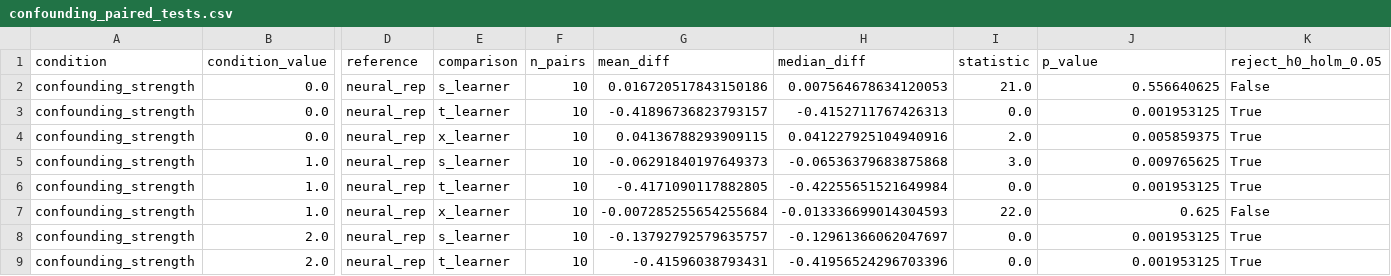
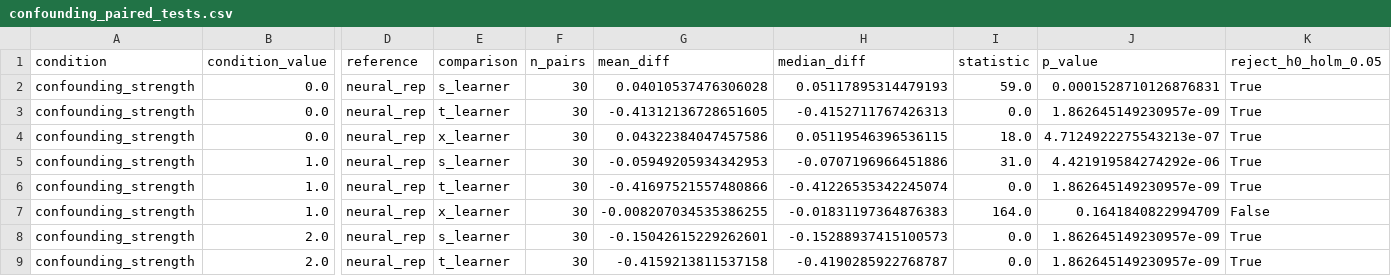
Before and after one commit to Sriyansh-28/causal-representation-learning, a CSV file: results/tables/confounding_paired_tests.csv, drawn as a sheet; only a part is shown, gaps mark what is left out; the diff covers the shown part only; the diff names each change by its address in the sheet, - before the commit and + after, or states it on an @@ line.

```diff
--- a/results/tables/confounding_paired_tests.csv
+++ b/results/tables/confounding_paired_tests.csv
-F2:F9 (n_pairs): 10
+F2:F9 (n_pairs): 30
-G2 (mean_diff): 0.016720517843150186
+G2 (mean_diff): 0.04010537476306028
-H2 (median_diff): 0.007564678634120053
+H2 (median_diff): 0.05117895314479193
-I2 (statistic): 21.0
+I2 (statistic): 59.0
-J2 (p_value): 0.556640625
+J2 (p_value): 0.0001528710126876831
-K2 (reject_h0_holm_0.05): False
+K2 (reject_h0_holm_0.05): True
-G3 (mean_diff): -0.41896736823793157
+G3 (mean_diff): -0.41312136728651605
-J3 (p_value): 0.001953125
+J3 (p_value): 1.862645149230957e-09
-G4 (mean_diff): 0.04136788293909115
+G4 (mean_diff): 0.04322384047457586
-H4 (median_diff): 0.041227925104940916
+H4 (median_diff): 0.05119546396536115
-I4 (statistic): 2.0
+I4 (statistic): 18.0
-J4 (p_value): 0.005859375
+J4 (p_value): 4.7124922275543213e-07
-G5 (mean_diff): -0.06291840197649373
+G5 (mean_diff): -0.05949205934342953
-H5 (median_diff): -0.06536379683875868
+H5 (median_diff): -0.0707196966451886
-I5 (statistic): 3.0
+I5 (statistic): 31.0
-J5 (p_value): 0.009765625
+J5 (p_value): 4.421919584274292e-06
-G6 (mean_diff): -0.4171090117882805
+G6 (mean_diff): -0.41697521557480866
-H6 (median_diff): -0.42255651521649984
+H6 (median_diff): -0.41226535342245074
-J6 (p_value): 0.001953125
+J6 (p_value): 1.862645149230957e-09
-G7 (mean_diff): -0.007285255654255684
+G7 (mean_diff): -0.008207034535386255
-H7 (median_diff): -0.013336699014304593
+H7 (median_diff): -0.01831197364876383
-I7 (statistic): 22.0
+I7 (statistic): 164.0
-J7 (p_value): 0.625
+J7 (p_value): 0.1641840822994709
-G8 (mean_diff): -0.13792792579635757
+G8 (mean_diff): -0.15042615229262601
-H8 (median_diff): -0.12961366062047697
+H8 (median_diff): -0.15288937415100573
-J8:J9 (p_value): 0.001953125
+J8:J9 (p_value): 1.862645149230957e-09
-G9 (mean_diff): -0.41596038793431
+G9 (mean_diff): -0.4159213811537158
-H9 (median_diff): -0.41956524296703396
+H9 (median_diff): -0.4190285922768787
```
Also changed, not shown: 19 edited cells elsewhere in this file, results/tables/confounding_aggregate.csv, 5 other files.
